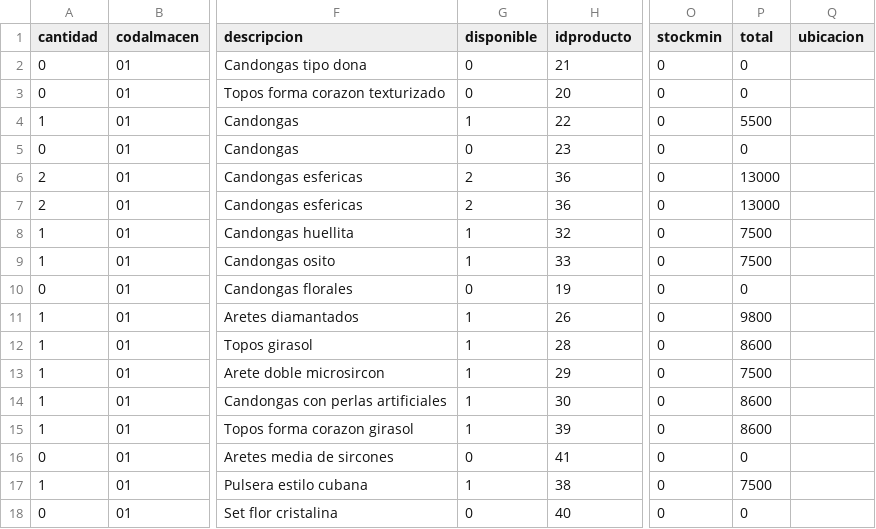
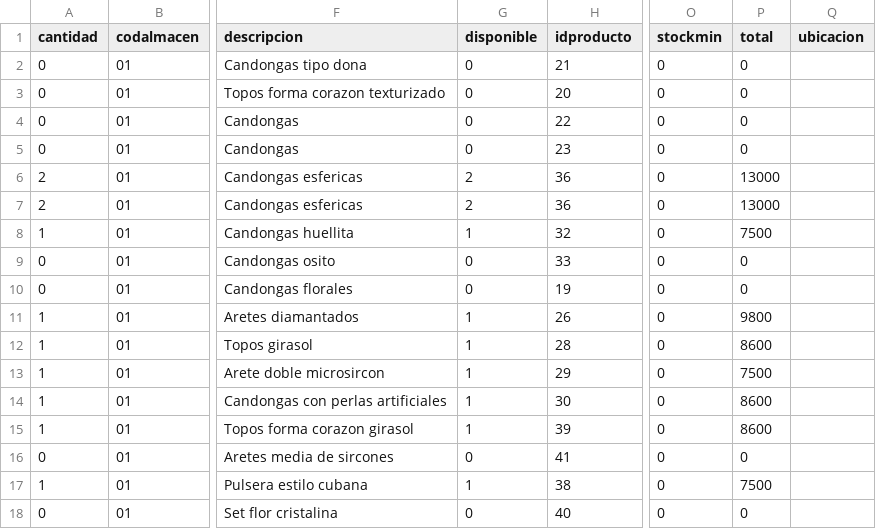
Before and after one commit to AccesoriosAurea/Catalogo, a CSV file: data/productos.csv, drawn as a sheet; only a part is shown, gaps mark what is left out; the diff names each change by its address in the sheet, - before the commit and + after, or states it on an @@ line.

Commit message:
Update productos.csv

```diff
--- a/data/productos.csv
+++ b/data/productos.csv
-A4 (cantidad): 1
+A4 (cantidad): 0
-G4 (disponible): 1
+G4 (disponible): 0
-P4 (total): 5500
+P4 (total): 0
-A9 (cantidad): 1
+A9 (cantidad): 0
-G9 (disponible): 1
+G9 (disponible): 0
-P9 (total): 7500
+P9 (total): 0
```
